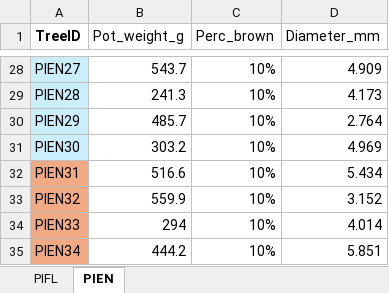
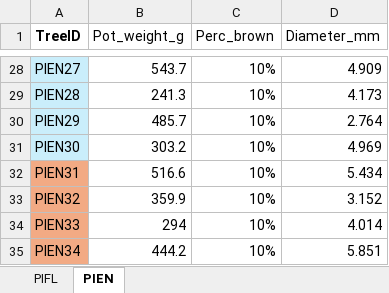
Before and after one commit to fernbro/SeedlingMortality, an Excel workbook: data/Experiment/Raw/Spreadsheets/TheWorks_08192025.xlsx, sheet PIEN, drawn as a sheet; only a part is shown, gaps mark what is left out; values as stored, in another font and other column widths than the file's, no borders; the diff names each change by its address in the sheet, - before the commit and + after, or states it on an @@ line.

```diff
--- a/data/Experiment/Raw/Spreadsheets/TheWorks_08192025.xlsx (sheet PIEN)
+++ b/data/Experiment/Raw/Spreadsheets/TheWorks_08192025.xlsx (sheet PIEN)
-B33 (Pot_weight_g): 559.9
+B33 (Pot_weight_g): 359.9
```
Also changed, not shown: data/Experiment/Raw/Spreadsheets/TheWorks_07232025.xlsx, data/Experiment/Raw/Spreadsheets/TheWorks_07242025.xlsx, 50 other files.
